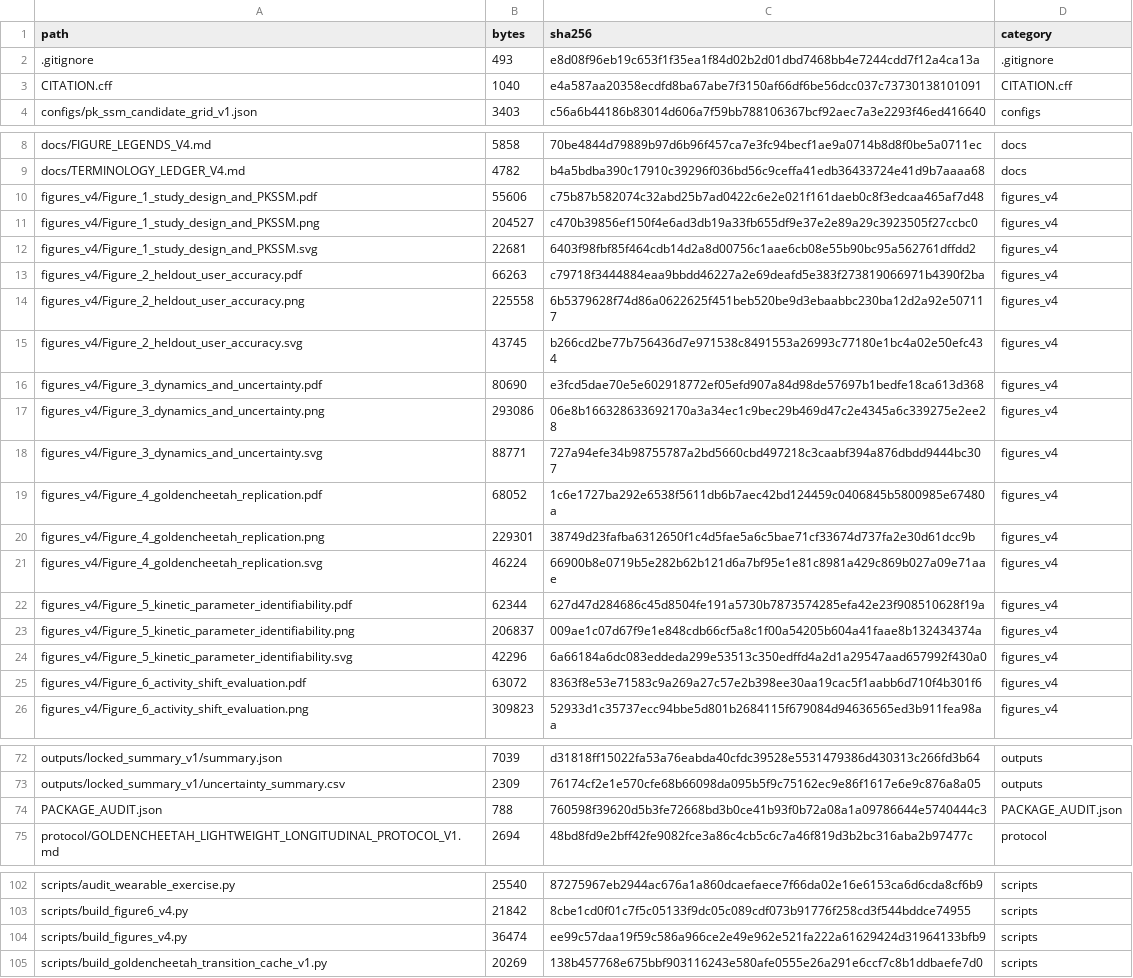
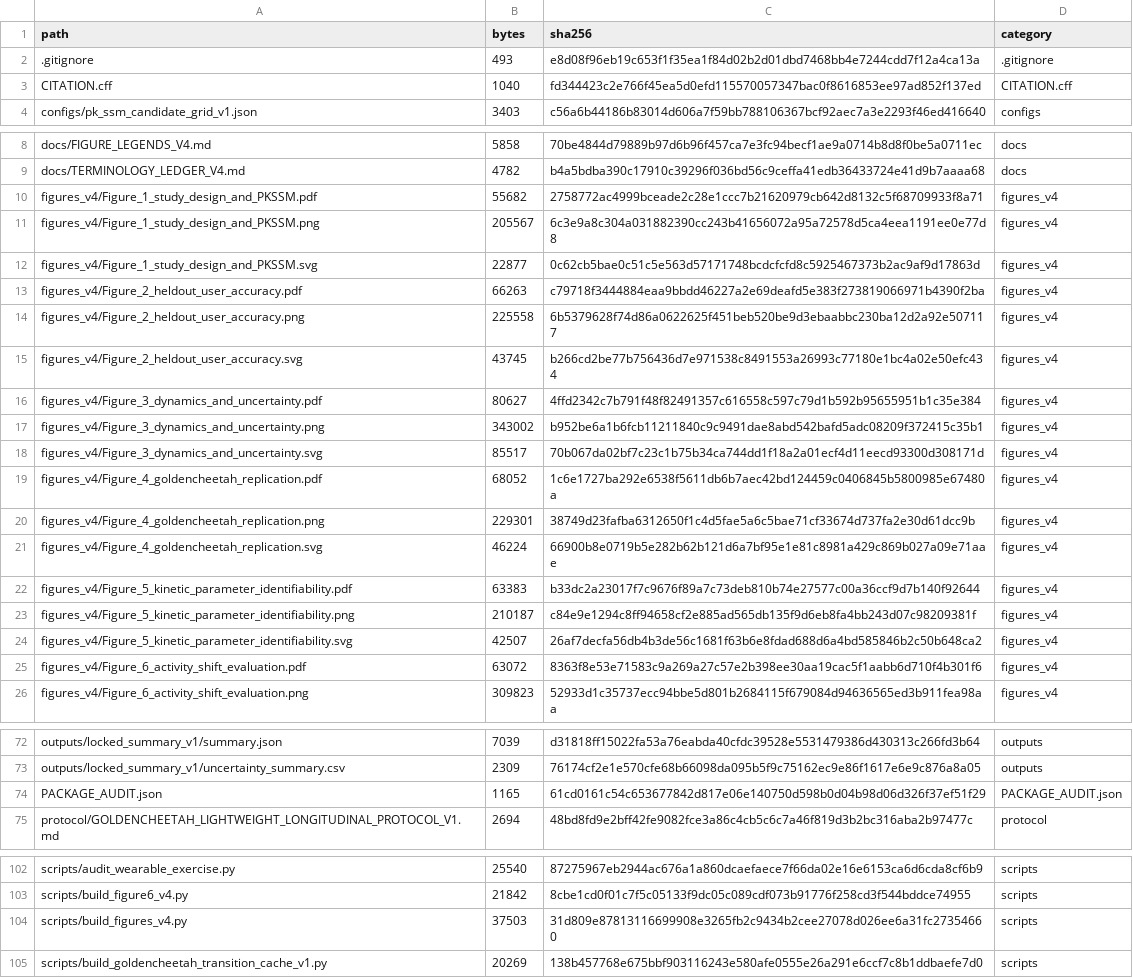
Before and after one commit to pz565893-ui/pk-ssm-heart-rate-forecasting, a CSV file: MANIFEST.csv, drawn as a sheet; only a part is shown, gaps mark what is left out; the diff covers the shown part only.

Commit message:
Update v1.0.1 metadata and integrity manifests

```diff
--- a/MANIFEST.csv
+++ b/MANIFEST.csv
@@ -2,3 +2,3 @@ path,bytes,sha256,category
 .gitignore,493,e8d08f96eb19c653f1f35ea1f84d02b2d01dbd7468bb4e7244cdd7f12a4ca13a,.gitignore
-CITATION.cff,1040,e4a587aa20358ecdfd8ba67abe7f3150af66df6be56dcc037c73730138101091,CITATION.cff
+CITATION.cff,1040,fd344423c2e766f45ea5d0efd115570057347bac0f8616853ee97ad852f137ed,CITATION.cff
 configs/pk_ssm_candidate_grid_v1.json,3403,c56a6b44186b83014d606a7f59bb788106367bcf92aec7a3e2293f46ed416640,configs
@@ -9,5 +9,5 @@ docs/FIGURE_LEGENDS_V4.md,5858,70be4844d79889b97d6b96f457ca7e3fc94becf1ae9a0714b
 docs/TERMINOLOGY_LEDGER_V4.md,4782,b4a5bdba390c17910c39296f036bd56c9ceffa41edb36433724e41d9b7aaaa68,docs
-figures_v4/Figure_1_study_design_and_PKSSM.pdf,55606,c75b87b582074c32abd25b7ad0422c6e2e021f161daeb0c8f3edcaa465af7d48,figures_v4
-figures_v4/Figure_1_study_design_and_PKSSM.png,204527,c470b39856ef150f4e6ad3db19a33fb655df9e37e2e89a29c3923505f27ccbc0,figures_v4
-figures_v4/Figure_1_study_design_and_PKSSM.svg,22681,6403f98fbf85f464cdb14d2a8d00756c1aae6cb08e55b90bc95a562761dffdd2,figures_v4
+figures_v4/Figure_1_study_design_and_PKSSM.pdf,55682,2758772ac4999bceade2c28e1ccc7b21620979cb642d8132c5f68709933f8a71,figures_v4
+figures_v4/Figure_1_study_design_and_PKSSM.png,205567,6c3e9a8c304a031882390cc243b41656072a95a72578d5ca4eea1191ee0e77d8,figures_v4
+figures_v4/Figure_1_study_design_and_PKSSM.svg,22877,0c62cb5bae0c51c5e563d57171748bcdcfcfd8c5925467373b2ac9af9d17863d,figures_v4
 figures_v4/Figure_2_heldout_user_accuracy.pdf,66263,c79718f3444884eaa9bbdd46227a2e69deafd5e383f273819066971b4390f2ba,figures_v4
@@ -15,5 +15,5 @@ figures_v4/Figure_2_heldout_user_accuracy.png,225558,6b5379628f74d86a0622625f451
 figures_v4/Figure_2_heldout_user_accuracy.svg,43745,b266cd2be77b756436d7e971538c8491553a26993c77180e1bc4a02e50efc434,figures_v4
-figures_v4/Figure_3_dynamics_and_uncertainty.pdf,80690,e3fcd5dae70e5e602918772ef05efd907a84d98de57697b1bedfe18ca613d368,figures_v4
-figures_v4/Figure_3_dynamics_and_uncertainty.png,293086,06e8b166328633692170a3a34ec1c9bec29b469d47c2e4345a6c339275e2ee28,figures_v4
-figures_v4/Figure_3_dynamics_and_uncertainty.svg,88771,727a94efe34b98755787a2bd5660cbd497218c3caabf394a876dbdd9444bc307,figures_v4
+figures_v4/Figure_3_dynamics_and_uncertainty.pdf,80627,4ffd2342c7b791f48f82491357c616558c597c79d1b592b95655951b1c35e384,figures_v4
+figures_v4/Figure_3_dynamics_and_uncertainty.png,343002,b952be6a1b6fcb11211840c9c9491dae8abd542bafd5adc08209f372415c35b1,figures_v4
+figures_v4/Figure_3_dynamics_and_uncertainty.svg,85517,70b067da02bf7c23c1b75b34ca744dd1f18a2a01ecf4d11eecd93300d308171d,figures_v4
 figures_v4/Figure_4_goldencheetah_replication.pdf,68052,1c6e1727ba292e6538f5611db6b7aec42bd124459c0406845b5800985e67480a,figures_v4
@@ -21,5 +21,5 @@ figures_v4/Figure_4_goldencheetah_replication.png,229301,38749d23fafba6312650f1c
 figures_v4/Figure_4_goldencheetah_replication.svg,46224,66900b8e0719b5e282b62b121d6a7bf95e1e81c8981a429c869b027a09e71aae,figures_v4
-figures_v4/Figure_5_kinetic_parameter_identifiability.pdf,62344,627d47d284686c45d8504fe191a5730b7873574285efa42e23f908510628f19a,figures_v4
-figures_v4/Figure_5_kinetic_parameter_identifiability.png,206837,009ae1c07d67f9e1e848cdb66cf5a8c1f00a54205b604a41faae8b132434374a,figures_v4
-figures_v4/Figure_5_kinetic_parameter_identifiability.svg,42296,6a66184a6dc083eddeda299e53513c350edffd4a2d1a29547aad657992f430a0,figures_v4
+figures_v4/Figure_5_kinetic_parameter_identifiability.pdf,63383,b33dc2a23017f7c9676f89a7c73deb810b74e27577c00a36ccf9d7b140f92644,figures_v4
+figures_v4/Figure_5_kinetic_parameter_identifiability.png,210187,c84e9e1294c8ff94658cf2e885ad565db135f9d6eb8fa4bb243d07c98209381f,figures_v4
+figures_v4/Figure_5_kinetic_parameter_identifiability.svg,42507,26af7decfa56db4b3de56c1681f63b6e8fdad688d6a4bd585846b2c50b648ca2,figures_v4
 figures_v4/Figure_6_activity_shift_evaluation.pdf,63072,8363f8e53e71583c9a269a27c57e2b398ee30aa19cac5f1aabb6d710f4b301f6,figures_v4
@@ -73,3 +73,3 @@ outputs/locked_summary_v1/summary.json,7039,d31818ff15022fa53a76eabda40cfdc39528
 outputs/locked_summary_v1/uncertainty_summary.csv,2309,76174cf2e1e570cfe68b66098da095b5f9c75162ec9e86f1617e6e9c876a8a05,outputs
-PACKAGE_AUDIT.json,788,760598f39620d5b3fe72668bd3b0ce41b93f0b72a08a1a09786644e5740444c3,PACKAGE_AUDIT.json
+PACKAGE_AUDIT.json,1165,61cd0161c54c653677842d817e06e140750d598b0d04b98d06d326f37ef51f29,PACKAGE_AUDIT.json
 protocol/GOLDENCHEETAH_LIGHTWEIGHT_LONGITUDINAL_PROTOCOL_V1.md,2694,48bd8fd9e2bff42fe9082fce3a86c4cb5c6c7a46f819d3b2bc316aba2b97477c,protocol
@@ -103,3 +103,3 @@ scripts/audit_wearable_exercise.py,25540,87275967eb2944ac676a1a860dcaefaece7f66d
 scripts/build_figure6_v4.py,21842,8cbe1cd0f01c7f5c05133f9dc05c089cdf073b91776f258cd3f544bddce74955,scripts
-scripts/build_figures_v4.py,36474,ee99c57daa19f59c586a966ce2e49e962e521fa222a61629424d31964133bfb9,scripts
+scripts/build_figures_v4.py,37503,31d809e87813116699908e3265fb2c9434b2cee27078d026ee6a31fc27354660,scripts
 scripts/build_goldencheetah_transition_cache_v1.py,20269,138b457768e675bbf903116243e580afe0555e26a291e6ccf7c8b1ddbaefe7d0,scripts
```
Also changed, not shown: 2 edited cells elsewhere in this file, 5 other files.
